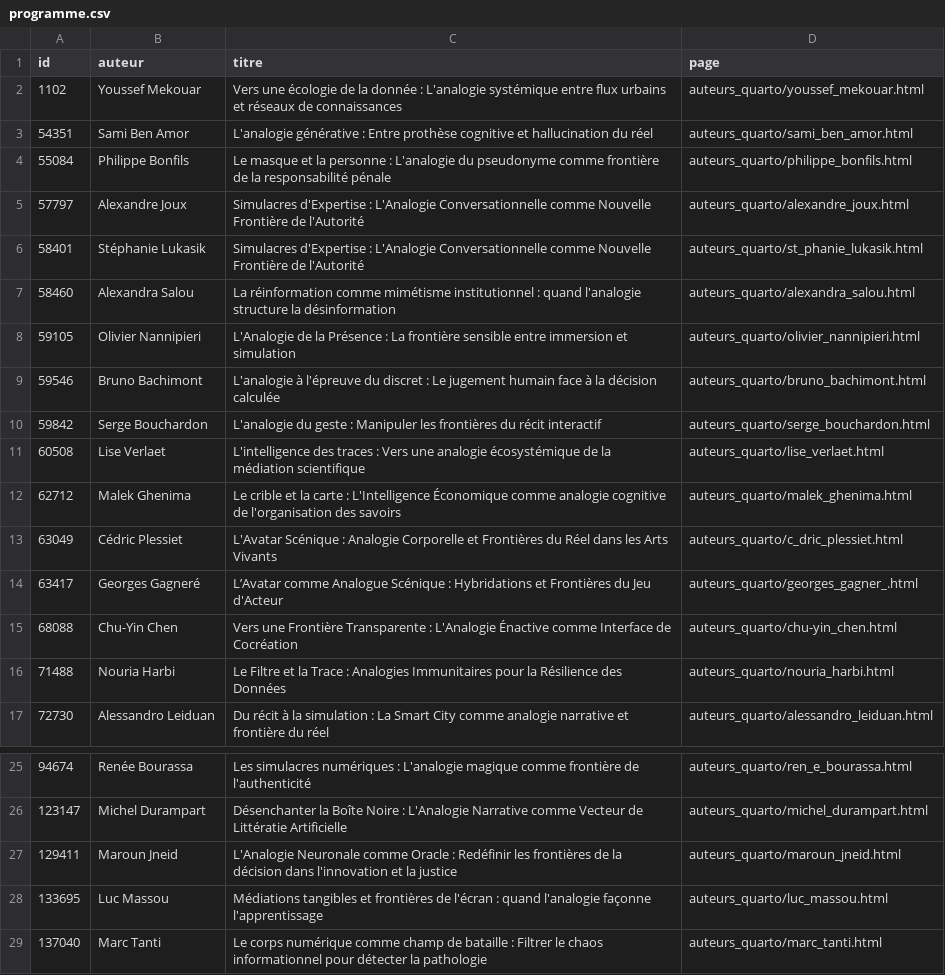
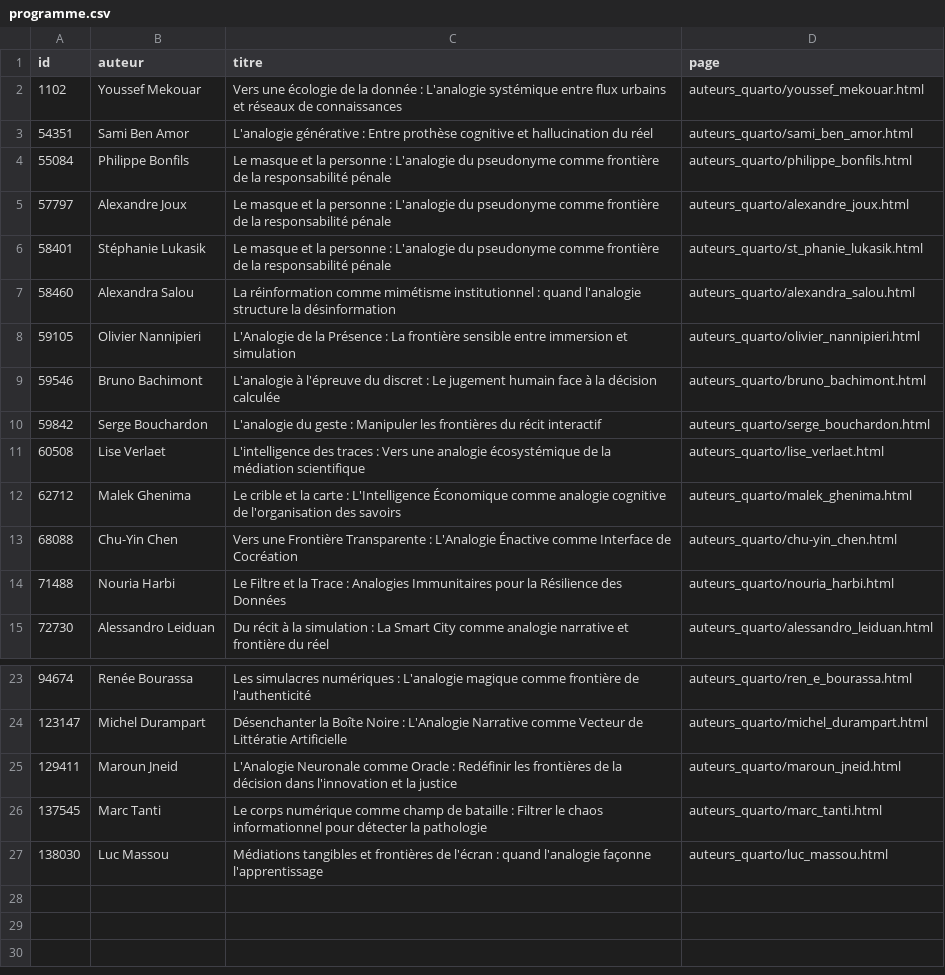
Before and after one commit to samszo/frontieres-numeriques_2026, a CSV file: auteurs_quarto/programme.csv, drawn as a sheet; only a part is shown, gaps mark what is left out.

Commit message:
Update programme.qmd with new communication titles and adjust schedule; add new author files for Cédric Plessiet and Georges Gagneré.

```diff
--- a/auteurs_quarto/programme.csv
+++ b/auteurs_quarto/programme.csv
@@ -4,4 +4,4 @@ id,auteur,titre,page
 55084,"Philippe Bonfils","Le masque et la personne : L'analogie du pseudonyme comme frontière de la responsabilité pénale",auteurs_quarto/philippe_bonfils.html
-57797,"Alexandre Joux","Simulacres d'Expertise : L'Analogie Conversationnelle comme Nouvelle Frontière de l'Autorité",auteurs_quarto/alexandre_joux.html
-58401,"Stéphanie Lukasik","Simulacres d'Expertise : L'Analogie Conversationnelle comme Nouvelle Frontière de l'Autorité",auteurs_quarto/st_phanie_lukasik.html
+57797,"Alexandre Joux","Le masque et la personne : L'analogie du pseudonyme comme frontière de la responsabilité pénale",auteurs_quarto/alexandre_joux.html
+58401,"Stéphanie Lukasik","Le masque et la personne : L'analogie du pseudonyme comme frontière de la responsabilité pénale",auteurs_quarto/st_phanie_lukasik.html
 58460,"Alexandra Salou","La réinformation comme mimétisme institutionnel : quand l'analogie structure la désinformation",auteurs_quarto/alexandra_salou.html
@@ -12,4 +12,2 @@ id,auteur,titre,page
 62712,"Malek Ghenima","Le crible et la carte : L'Intelligence Économique comme analogie cognitive de l'organisation des savoirs",auteurs_quarto/malek_ghenima.html
-63049,"Cédric Plessiet","L'Avatar Scénique : Analogie Corporelle et Frontières du Réel dans les Arts Vivants",auteurs_quarto/c_dric_plessiet.html
-63417,"Georges Gagneré","L’Avatar comme Analogue Scénique : Hybridations et Frontières du Jeu d'Acteur",auteurs_quarto/georges_gagner_.html
 68088,"Chu-Yin Chen","Vers une Frontière Transparente : L'Analogie Énactive comme Interface de Cocréation",auteurs_quarto/chu-yin_chen.html
@@ -27,3 +25,3 @@ id,auteur,titre,page
 129411,"Maroun Jneid","L'Analogie Neuronale comme Oracle : Redéfinir les frontières de la décision dans l'innovation et la justice",auteurs_quarto/maroun_jneid.html
-133695,"Luc Massou","Médiations tangibles et frontières de l'écran : quand l'analogie façonne l'apprentissage",auteurs_quarto/luc_massou.html
-137040,"Marc Tanti","Le corps numérique comme champ de bataille : Filtrer le chaos informationnel pour détecter la pathologie",auteurs_quarto/marc_tanti.html
+137545,"Marc Tanti","Le corps numérique comme champ de bataille : Filtrer le chaos informationnel pour détecter la pathologie",auteurs_quarto/marc_tanti.html
+138030,"Luc Massou","Médiations tangibles et frontières de l'écran : quand l'analogie façonne l'apprentissage",auteurs_quarto/luc_massou.html
```
Also changed, not shown: 11 other files.
